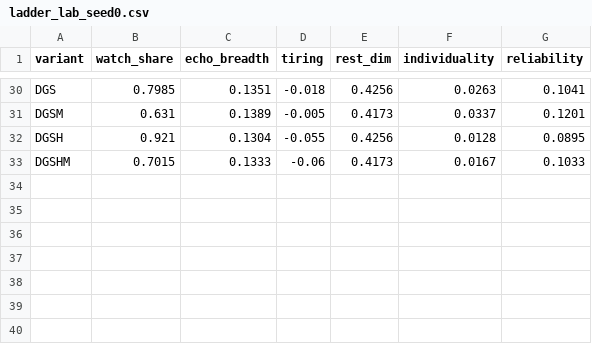
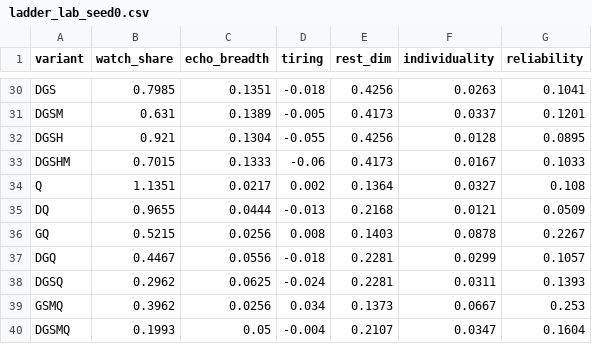
Before and after one commit to Weptune/nematica, a CSV file: docs/figures/ladder_lab_seed0.csv, drawn as a sheet; only a part is shown, gaps mark what is left out.

```diff
--- a/docs/figures/ladder_lab_seed0.csv
+++ b/docs/figures/ladder_lab_seed0.csv
@@ -33 +33,8 @@ DGSH,0.921,0.1304,-0.055,0.4256,0.0128,0.0895
 DGSHM,0.7015,0.1333,-0.06,0.4173,0.0167,0.1033
+Q,1.1351,0.0217,0.002,0.1364,0.0327,0.108
+DQ,0.9655,0.0444,-0.013,0.2168,0.0121,0.0509
+GQ,0.5215,0.0256,0.008,0.1403,0.0878,0.2267
+DGQ,0.4467,0.0556,-0.018,0.2281,0.0299,0.1057
+DGSQ,0.2962,0.0625,-0.024,0.2281,0.0311,0.1393
+GSMQ,0.3962,0.0256,0.034,0.1373,0.0667,0.253
+DGSMQ,0.1993,0.05,-0.004,0.2107,0.0347,0.1604
```
Also changed, not shown: docs/figures/ladder_lab_seed1.csv, 3 other files.
